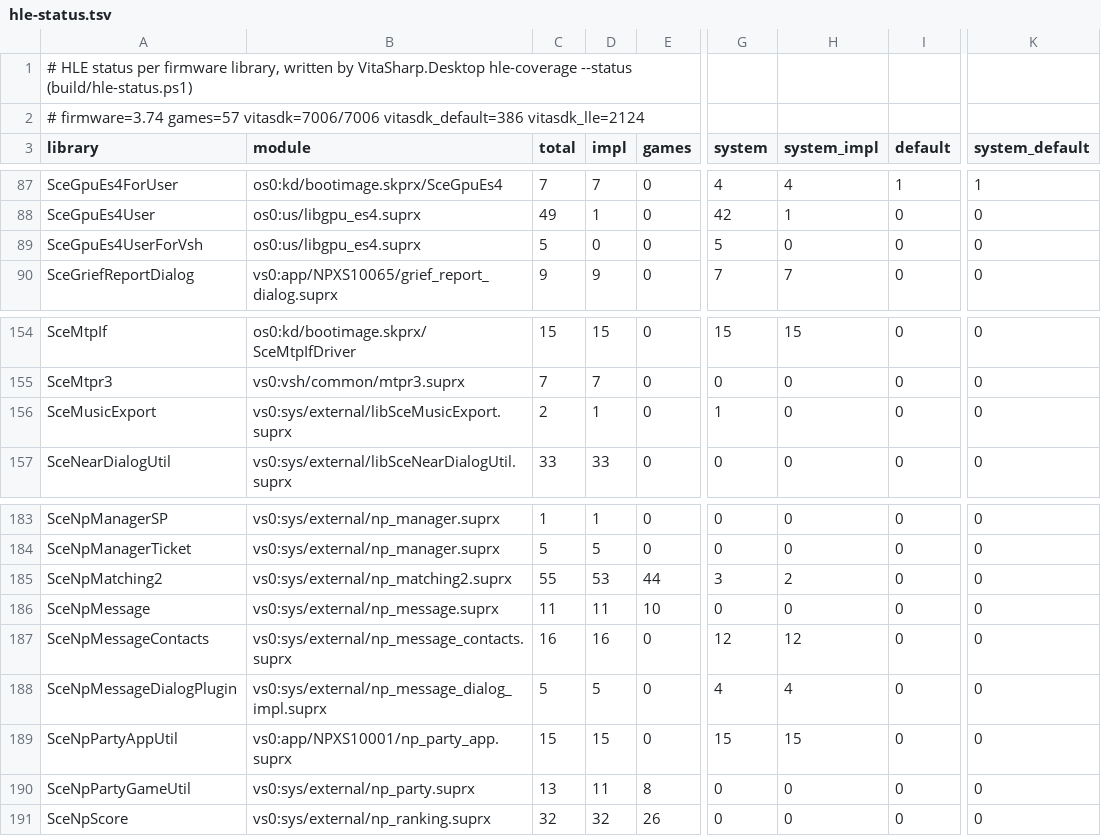
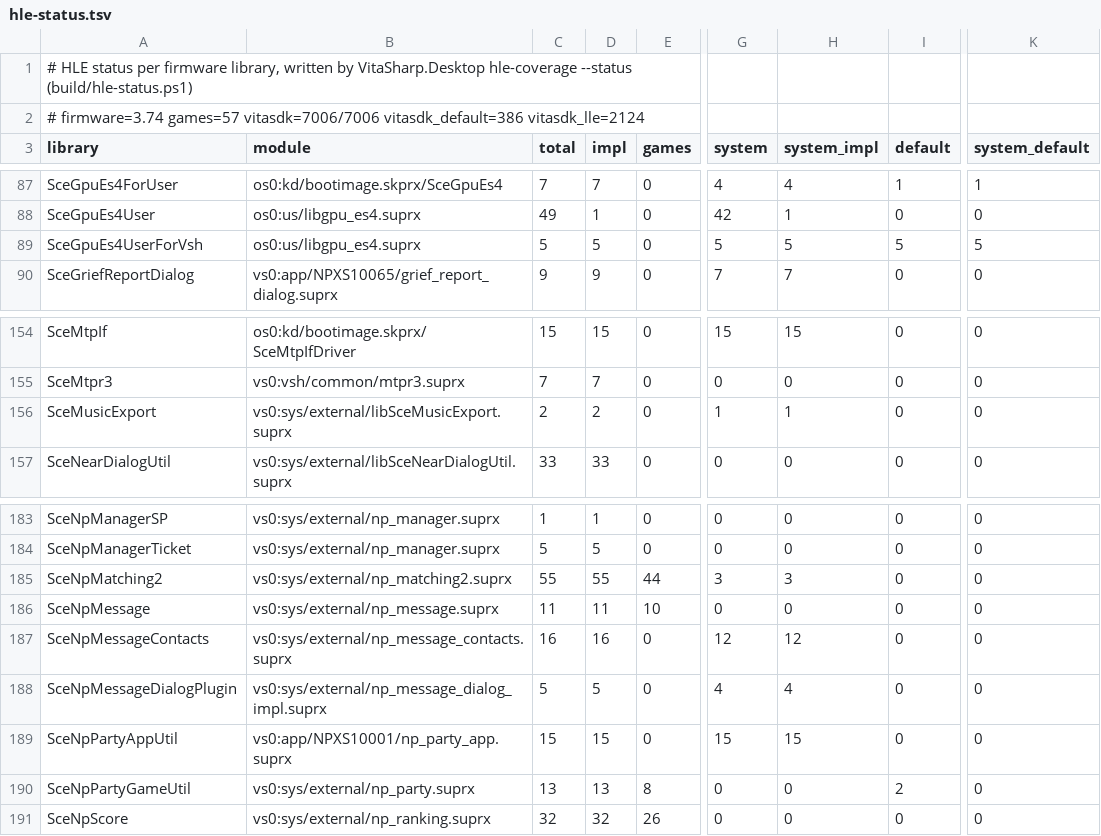
Before and after one commit to Solven190/VitaSharp, a TSV file: docs/hle/data/hle-status.tsv, drawn as a sheet; only a part is shown, gaps mark what is left out; the diff names each change by its address in the sheet, - before the commit and + after, or states it on an @@ line.

```diff
--- a/docs/hle/data/hle-status.tsv
+++ b/docs/hle/data/hle-status.tsv
-D89 (impl): 0
+D89 (impl): 5
-H89 (system_impl): 0
+H89 (system_impl): 5
-I89 (default): 0
+I89 (default): 5
-K89 (system_default): 0
+K89 (system_default): 5
-D156 (impl): 1
+D156 (impl): 2
-H156 (system_impl): 0
+H156 (system_impl): 1
-D185 (impl): 53
+D185 (impl): 55
-H185 (system_impl): 2
+H185 (system_impl): 3
-D190 (impl): 11
+D190 (impl): 13
-I190 (default): 0
+I190 (default): 2
```
Also changed, not shown: docs/hle/data/missing-by-group.tsv, docs/hle/data/user-exports.tsv, 15 other files.
